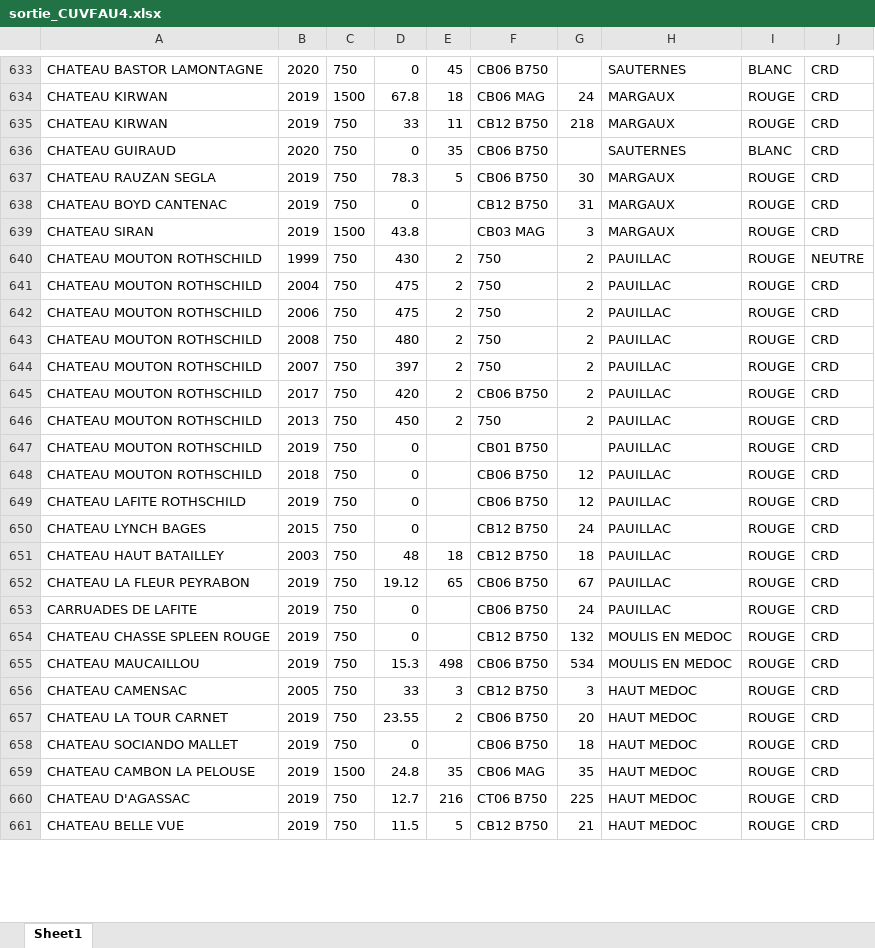
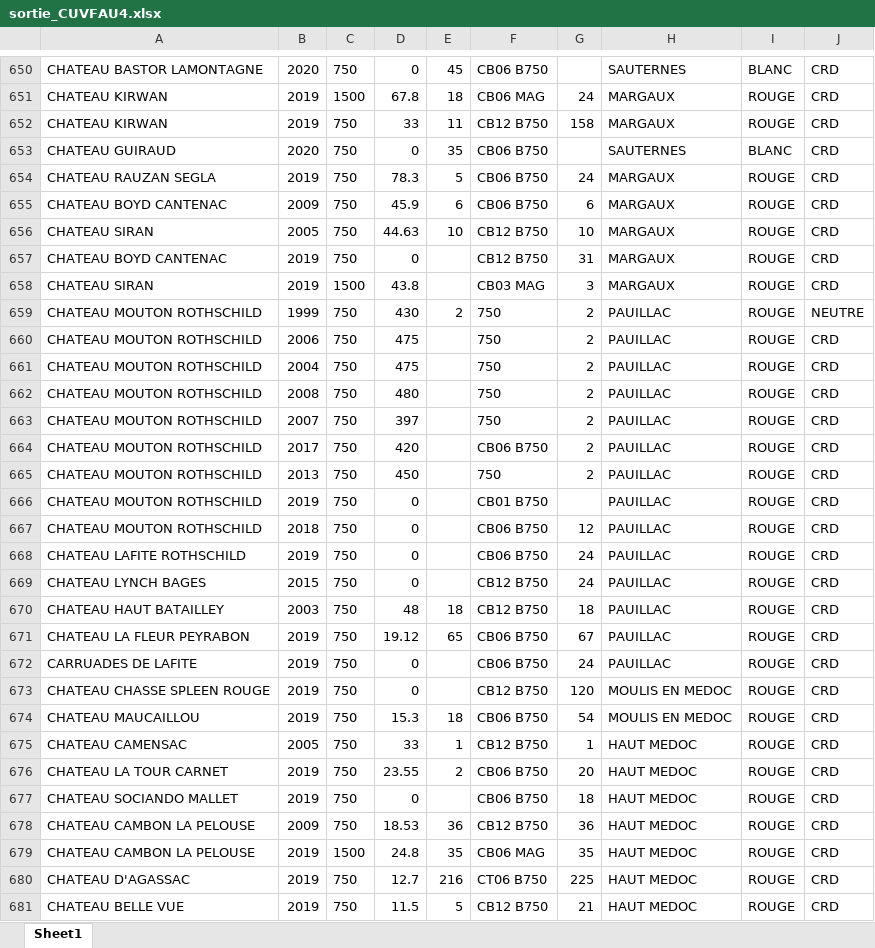
Before and after one commit to informatique-bureau-lquancard/gestion_tarifs_automatises, an Excel workbook: Tarifs/tarifs_HEBDO/sortie_CUVFAU4.xlsx, sheet Sheet1, drawn as a sheet; only a part is shown, gaps mark what is left out; values as stored, in another font and other column widths than the file's, no borders; addresses are those after the commit; the diff covers the shown part only; the diff names each change by its address in the sheet, - before the commit and + after, or states it on an @@ line.

```diff
--- a/Tarifs/tarifs_HEBDO/sortie_CUVFAU4.xlsx (sheet Sheet1)
+++ b/Tarifs/tarifs_HEBDO/sortie_CUVFAU4.xlsx (sheet Sheet1)
-G652: 218
+G652: 158
-G654: 30
+G654: 24
+row 655: CHATEAU BOYD CANTENAC | 2009 | 750 | 45.9 | 6 | CB06 B750 | 6 | MARGAUX | ROUGE | CRD
+row 656: CHATEAU SIRAN | 2005 | 750 | 44.63 | 10 | CB12 B750 | 10 | MARGAUX | ROUGE | CRD
-B660: 2004
+B660: 2006
-E660:E665: 2
+E660:E665: (empty)
-B661: 2006
+B661: 2004
-G668: 12
+G668: 24
-G673: 132
+G673: 120
-E674: 498
+E674: 18
-G674: 534
+G674: 54
-E675: 3
+E675: 1
-G675: 3
+G675: 1
+row 678: CHATEAU CAMBON LA PELOUSE | 2009 | 750 | 18.53 | 36 | CB12 B750 | 36 | HAUT MEDOC | ROUGE | CRD
```
Also changed, not shown: 54 added rows, 40 removed rows, 116 edited cells and cell formats elsewhere in this sheet, Tarifs/tarifs_HEBDO/sortie_CUVFAU.xlsx, 9 other files.
